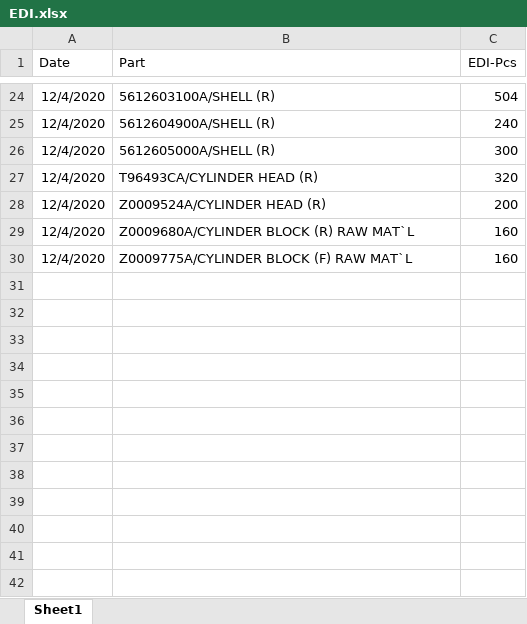
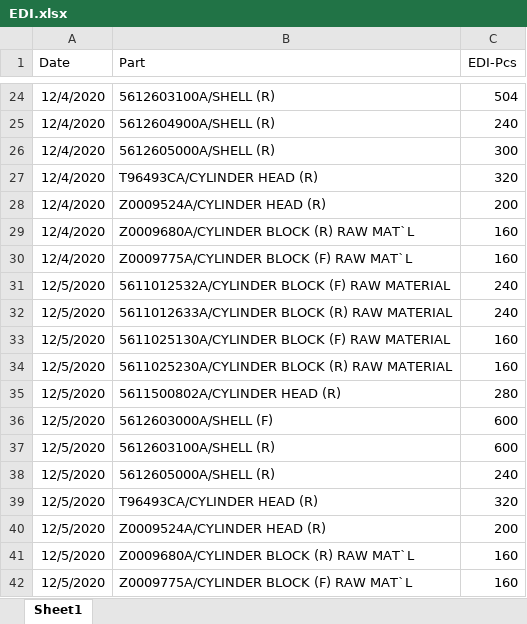
Before and after one commit to UtaiC/SIM-Delivery, an Excel workbook: EDI.xlsx, sheet Sheet1, drawn as a sheet; only a part is shown, gaps mark what is left out; values as stored, in another font and other column widths than the file's, no borders; the diff names each change by its address in the sheet, - before the commit and + after, or states it on an @@ line.

```diff
--- a/EDI.xlsx (sheet Sheet1)
+++ b/EDI.xlsx (sheet Sheet1)
+row 31: 12/5/2020 | 5611012532A/CYLINDER BLOCK (F) RAW MATERIAL | 240
+row 32: 12/5/2020 | 5611012633A/CYLINDER BLOCK (R) RAW MATERIAL | 240
+row 33: 12/5/2020 | 5611025130A/CYLINDER BLOCK (F) RAW MATERIAL | 160
+row 34: 12/5/2020 | 5611025230A/CYLINDER BLOCK (R) RAW MATERIAL | 160
+row 35: 12/5/2020 | 5611500802A/CYLINDER HEAD (R) | 280
+row 36: 12/5/2020 | 5612603000A/SHELL (F) | 600
+row 37: 12/5/2020 | 5612603100A/SHELL (R) | 600
+row 38: 12/5/2020 | 5612605000A/SHELL (R) | 240
+row 39: 12/5/2020 | T96493CA/CYLINDER HEAD (R) | 320
+row 40: 12/5/2020 | Z0009524A/CYLINDER HEAD (R) | 200
+row 41: 12/5/2020 | Z0009680A/CYLINDER BLOCK (R) RAW MAT`L | 160
+row 42: 12/5/2020 | Z0009775A/CYLINDER BLOCK (F) RAW MAT`L | 160
```
Also changed, not shown: Deli.xlsx.
